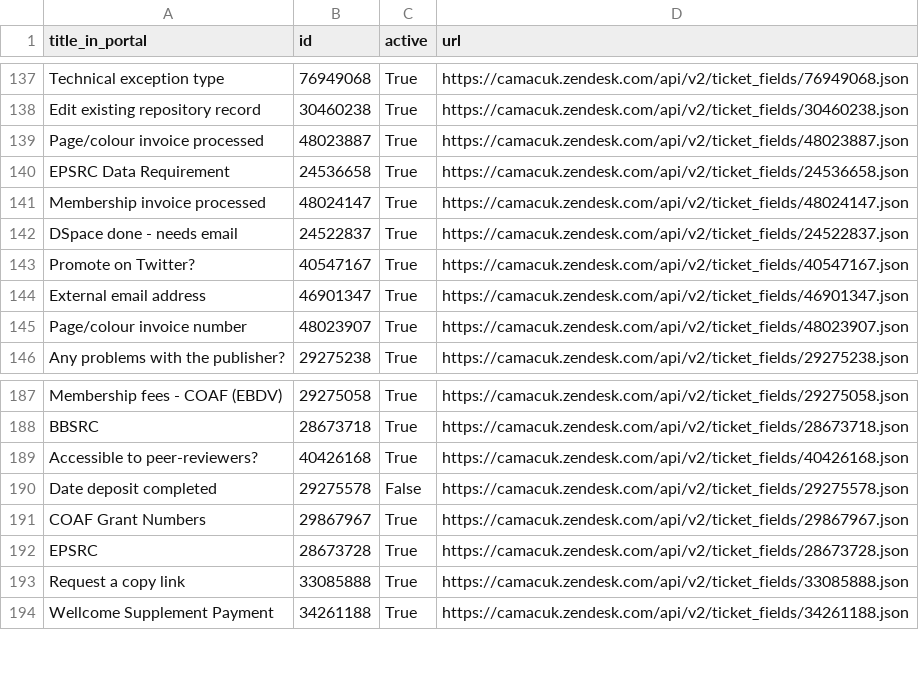
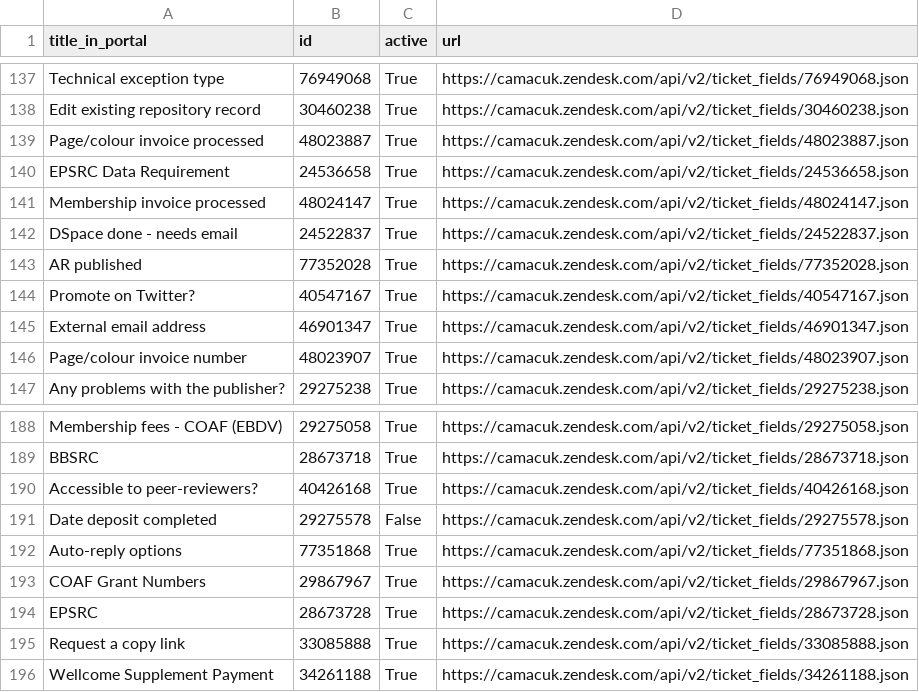
Before and after one commit to osc-cam/zendesk, a CSV file: macros/ticket_fields_csv/ticket_fields.csv, drawn as a sheet; only a part is shown, gaps mark what is left out.

Commit message:
Improvements to oa-general-symplectic macro
- Reply includes a message informing authors of missed HEFCE deadline.
- The embargo period is now reported correctly in the auto-reply

```diff
--- a/macros/ticket_fields_csv/ticket_fields.csv
+++ b/macros/ticket_fields_csv/ticket_fields.csv
@@ -142,2 +142,3 @@ Membership invoice processed,48024147,True,https://camacuk.zendesk.com/api/v2/ti
 DSpace done - needs email,24522837,True,https://camacuk.zendesk.com/api/v2/ticket_fields/24522837.json
+AR published,77352028,True,https://camacuk.zendesk.com/api/v2/ticket_fields/77352028.json
 Promote on Twitter?,40547167,True,https://camacuk.zendesk.com/api/v2/ticket_fields/40547167.json
@@ -190,2 +191,3 @@ Accessible to peer-reviewers?,40426168,True,https://camacuk.zendesk.com/api/v2/t
 Date deposit completed,29275578,False,https://camacuk.zendesk.com/api/v2/ticket_fields/29275578.json
+Auto-reply options,77351868,True,https://camacuk.zendesk.com/api/v2/ticket_fields/77351868.json
 COAF Grant Numbers,29867967,True,https://camacuk.zendesk.com/api/v2/ticket_fields/29867967.json
```
Also changed, not shown: 2 other files.
